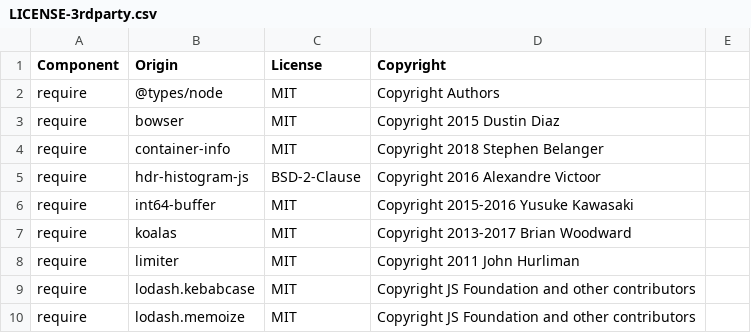
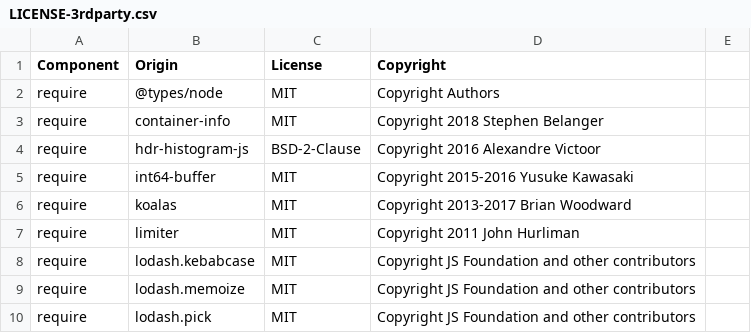
Before and after one commit to DataDog/dd-trace-js, a CSV file: LICENSE-3rdparty.csv, drawn as a sheet; only a part is shown; the shorter side is filled out with more unchanged rows; the diff names each change by its address in the sheet, - before the commit and + after, or states it on an @@ line.

```diff
--- a/LICENSE-3rdparty.csv
+++ b/LICENSE-3rdparty.csv
-row 3: require | bowser | MIT | Copyright 2015 Dustin Diaz
```
Also changed, not shown: 3 other files.
